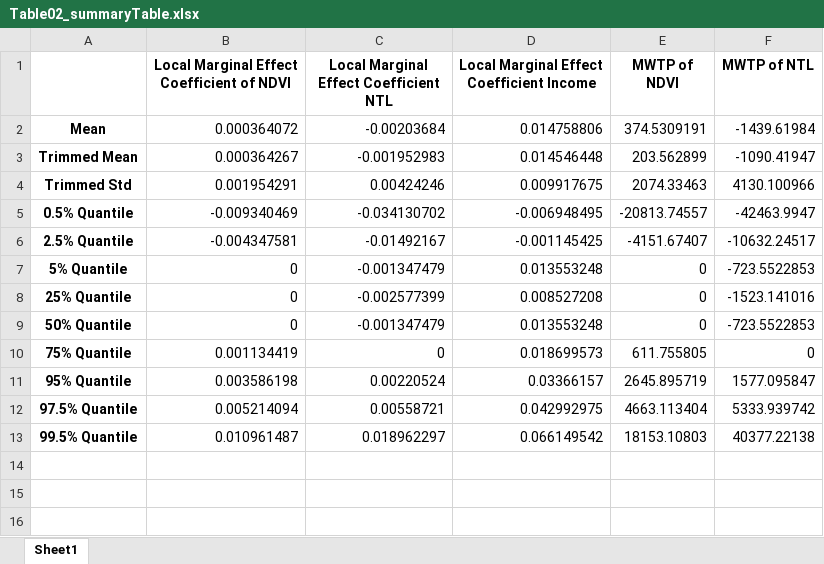
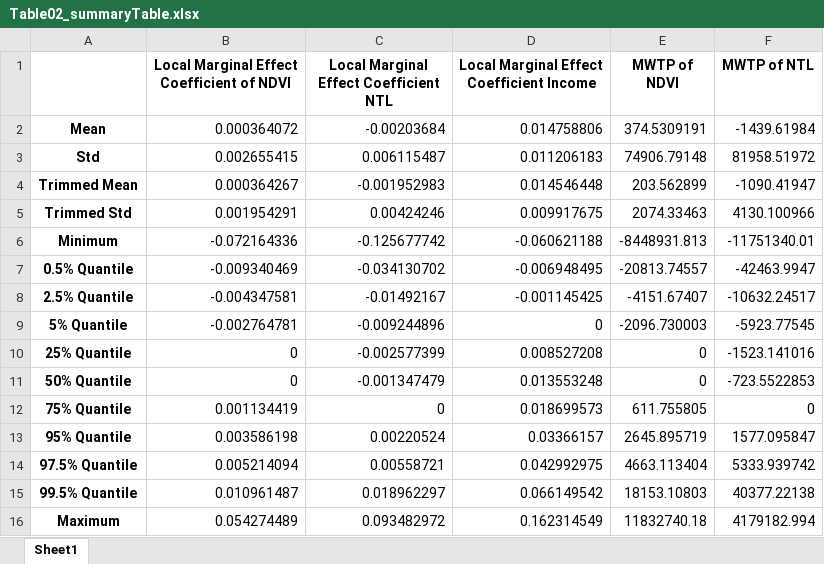
Before and after one commit to MichaelChaoLi-cpu/Greenness_NighttimeLight_WB, an Excel workbook: 13_Results/Table02_summaryTable.xlsx, sheet Sheet1, drawn as a sheet; values as stored, in another font and other column widths than the file's, no borders; addresses are those after the commit; the diff names each change by its address in the sheet, - before the commit and + after, or states it on an @@ line.

Commit message:
final summary

```diff
--- a/13_Results/Table02_summaryTable.xlsx (sheet Sheet1)
+++ b/13_Results/Table02_summaryTable.xlsx (sheet Sheet1)
+row 3: Std | 0.002655415 | 0.006115487 | 0.011206183 | 74906.79148 | 81958.51972
+row 6: Minimum | -0.072164336 | -0.125677742 | -0.060621188 | -8448931.813 | -11751340.01
-B9: 0
+B9: -0.002764781
-C9: -0.001347479
+C9: -0.009244896
-D9: 0.013553248
+D9: 0
-E9 (MWTP of NDVI): 0
+E9 (MWTP of NDVI): -2096.730003
-F9 (MWTP of NTL): -723.5522853
+F9 (MWTP of NTL): -5923.77545
+row 16: Maximum | 0.054274489 | 0.093482972 | 0.162314549 | 11832740.18 | 4179182.994
```
Also changed, not shown: 2 other files.
